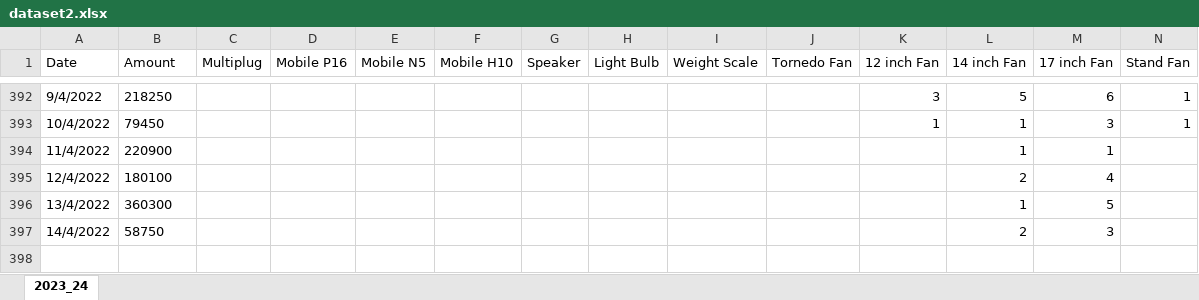
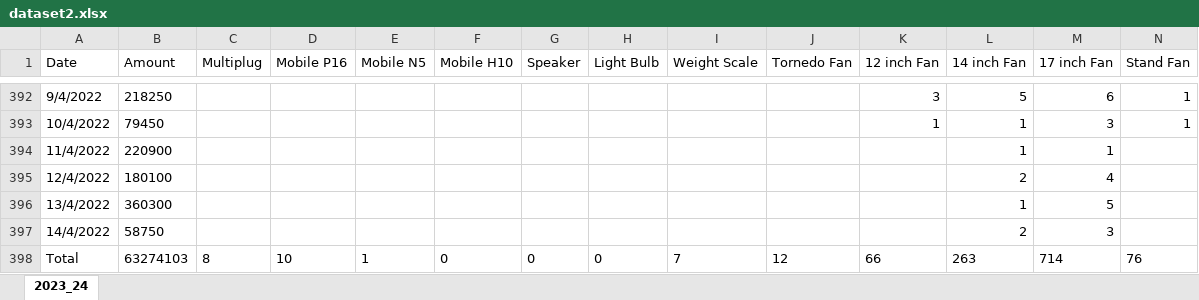
Before and after one commit to IIT-NSTU/Sales-Predictor, an Excel workbook: Development Part/backup/dataset2.xlsx, sheet 2023_24, drawn as a sheet; only a part is shown, gaps mark what is left out; values as stored, in another font and other column widths than the file's, no borders; rows hold the shown columns only; the diff names each change by its address in the sheet, - before the commit and + after, or states it on an @@ line.

```diff
--- a/Development Part/backup/dataset2.xlsx (sheet 2023_24)
+++ b/Development Part/backup/dataset2.xlsx (sheet 2023_24)
+row 398: Total | 63274103 | 8 | 10 | 1 | 0 | 0 | 0 | 7 | 12 | 66 | 263 | 714 | 76
```
Also changed, not shown: 3 other files.
